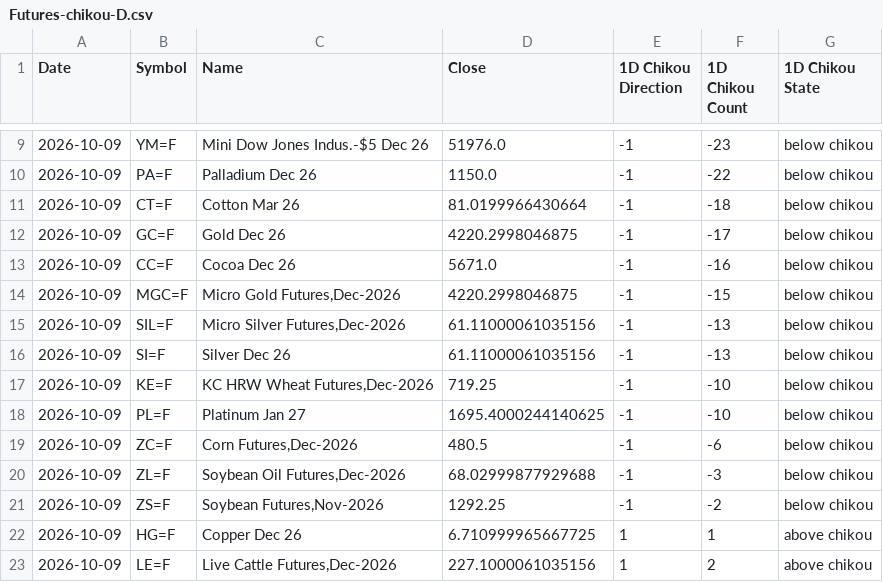
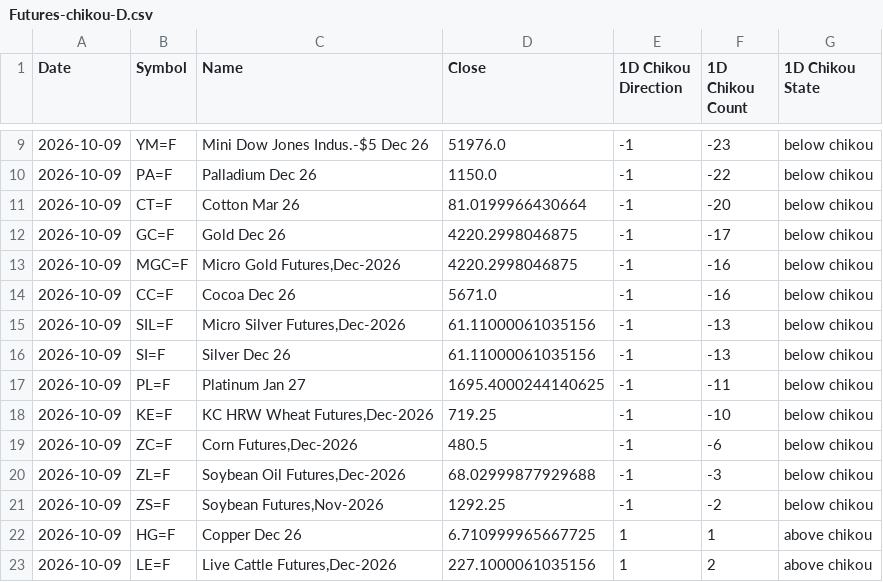
Before and after one commit to harryguiacorn/Ichimoku-Cloud-Signal-Python, a CSV file: output/chikou/Futures-chikou-D.csv, drawn as a sheet; only a part is shown, gaps mark what is left out.

```diff
--- a/output/chikou/Futures-chikou-D.csv
+++ b/output/chikou/Futures-chikou-D.csv
@@ -10,10 +10,10 @@ Date,Symbol,Name,Close,1D Chikou Direction,1D Chikou Count,1D Chikou State
 2026-10-09,PA=F,Palladium Dec 26,1150.0,-1,-22,below chikou
-2026-10-09,CT=F,Cotton Mar 26,81.0199966430664,-1,-18,below chikou
+2026-10-09,CT=F,Cotton Mar 26,81.0199966430664,-1,-20,below chikou
 2026-10-09,GC=F,Gold Dec 26,4220.2998046875,-1,-17,below chikou
+2026-10-09,MGC=F,"Micro Gold Futures,Dec-2026",4220.2998046875,-1,-16,below chikou
 2026-10-09,CC=F,Cocoa Dec 26,5671.0,-1,-16,below chikou
-2026-10-09,MGC=F,"Micro Gold Futures,Dec-2026",4220.2998046875,-1,-15,below chikou
 2026-10-09,SIL=F,"Micro Silver Futures,Dec-2026",61.11000061035156,-1,-13,below chikou
 2026-10-09,SI=F,Silver Dec 26,61.11000061035156,-1,-13,below chikou
+2026-10-09,PL=F,Platinum Jan 27,1695.4000244140625,-1,-11,below chikou
 2026-10-09,KE=F,"KC HRW Wheat Futures,Dec-2026",719.25,-1,-10,below chikou
-2026-10-09,PL=F,Platinum Jan 27,1695.4000244140625,-1,-10,below chikou
 2026-10-09,ZC=F,"Corn Futures,Dec-2026",480.5,-1,-6,below chikou
```
Also changed, not shown: output/chikou/Futures-chikou-merged.csv, output/sum/Futures-sum-cloud-tkx-merged.csv, 13 other files.
